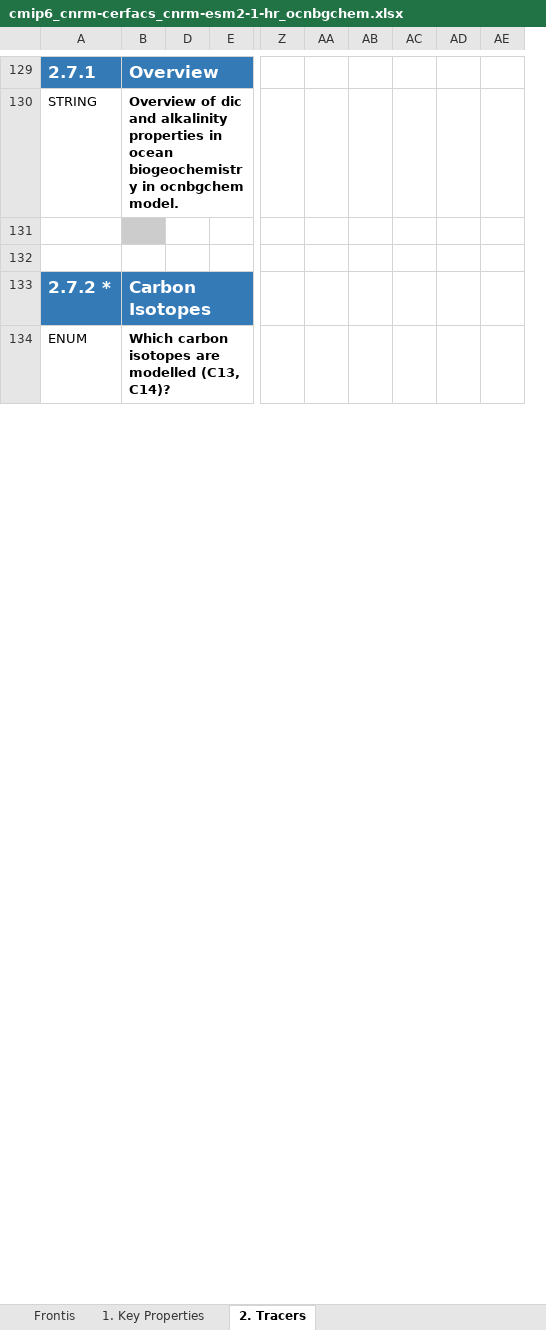
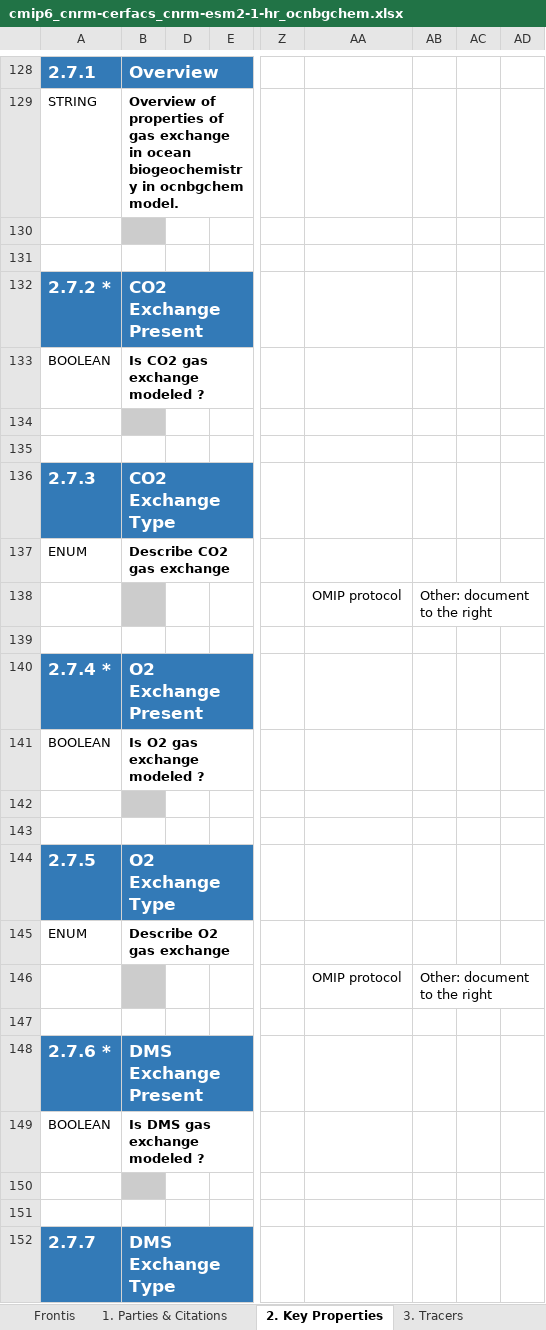
Before and after one commit to ES-DOC-INSTITUTIONAL/cnrm-cerfacs, an Excel workbook: cmip6/models/cnrm-esm2-1-hr/cmip6_cnrm-cerfacs_cnrm-esm2-1-hr_ocnbgchem.xlsx, sheet 2. Key Properties, drawn as a sheet; only a part is shown, gaps mark what is left out; values as stored, in another font and other column widths than the file's, no borders; removed rows and columns are numbered as before the commit, all else as after; rows hold the shown columns only; the diff covers the shown part only; the diff names each change by its address in the sheet, - before the commit and + after, or states it on an @@ line.

```diff
--- a/cmip6/models/cnrm-esm2-1-hr/cmip6_cnrm-cerfacs_cnrm-esm2-1-hr_ocnbgchem.xlsx (sheet 2. Key Properties)
+++ b/cmip6/models/cnrm-esm2-1-hr/cmip6_cnrm-cerfacs_cnrm-esm2-1-hr_ocnbgchem.xlsx (sheet 2. Key Properties)
-sheet tab: 1. Key Properties
+sheet tab: 1. Parties & Citations
-sheet tab: 2. Tracers
+sheet tab: 2. Key Properties
+sheet tab: 3. Tracers
-column B, rows 129-134: Overview | Overview of dic and alkalinity properties in ocean biogeochemistry in ocnbgchem model. |  |  | Carbon Isotopes | Which carbon isotopes are modelled (C13, C14)?
+column B, rows 128-132: Overview | Overview of properties of gas exchange in ocean biogeochemistry in ocnbgchem model. |  |  | CO2 Exchange Present; row 137: Describe CO2 gas exchange
-column AA, empty
-column AB, empty
-column AC, empty
-column AD, empty
+column AA, empty
+column AC, empty
+column AD, empty
@@ row 88 moved to row 133: BOOLEAN @@
+row 134: (empty)
+row 135: (empty)
+row 136: 2.7.3 | CO2 Exchange Type
@@ row 106 moved to row 138: OMIP protocol @@
+row 139: (empty)
+row 140: 2.7.4 * | O2 Exchange Present
@@ row 139 moved to row 141: BOOLEAN @@
+row 142: (empty)
+row 143: (empty)
+row 144: 2.7.5 | O2 Exchange Type
@@ row 28 moved to row 145: ENUM @@
+row 146:  |  |  |  |  | OMIP protocol | Other: document to the right
+row 147: (empty)
+row 148: 2.7.6 * | DMS Exchange Present
+row 149: BOOLEAN | Is DMS gas exchange modeled ?
+row 150: (empty)
+row 151: (empty)
+row 152: 2.7.7 | DMS Exchange Type
```
Also changed, not shown: 115 added rows, 12 removed rows, 9 moved rows, 41 edited cells and cell formats elsewhere in this sheet, sheet 1. Parties & Citations, sheet Frontis, hidden cells, cmip6/models/cnrm-cm6-1-hr/cmip6_cnrm-cerfacs_cnrm-cm6-1-hr_atmos.xlsx, cmip6/models/cnrm-cm6-1/cmip6_cnrm-cerfacs_cnrm-cm6-1_atmos.xlsx, 28 other files.
